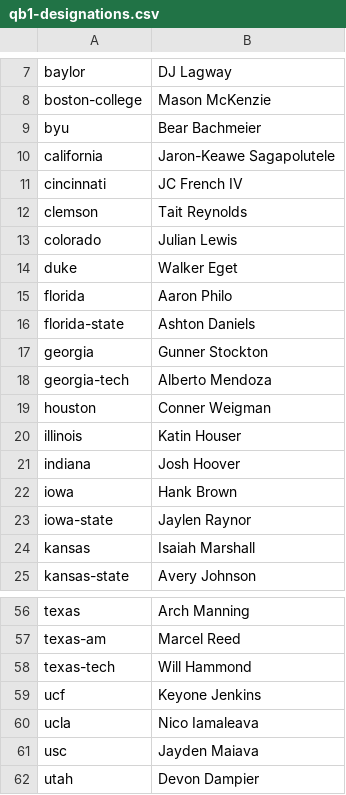
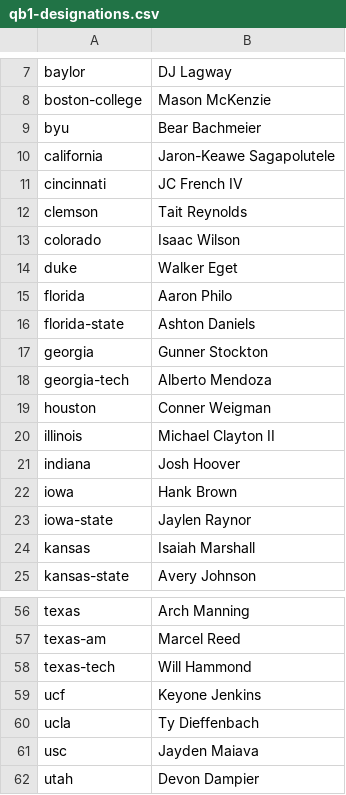
Before and after one commit to LawrenceCirillo/CFBMoney, a CSV file: data/payroll-inputs/qb1-designations.csv, drawn as a sheet; only a part is shown, gaps mark what is left out.

```diff
--- a/data/payroll-inputs/qb1-designations.csv
+++ b/data/payroll-inputs/qb1-designations.csv
@@ -12,3 +12,3 @@ cincinnati,JC French IV
 clemson,Tait Reynolds
-colorado,Julian Lewis
+colorado,Isaac Wilson
 duke,Walker Eget
@@ -19,3 +19,3 @@ georgia-tech,Alberto Mendoza
 houston,Conner Weigman
-illinois,Katin Houser
+illinois,Michael Clayton II
 indiana,Josh Hoover
@@ -59,3 +59,3 @@ texas-tech,Will Hammond
 ucf,Keyone Jenkins
-ucla,Nico Iamaleava
+ucla,Ty Dieffenbach
 usc,Jayden Maiava
```
Also changed, not shown: data/payroll-inputs/roster-additions.csv, 8 other files.
